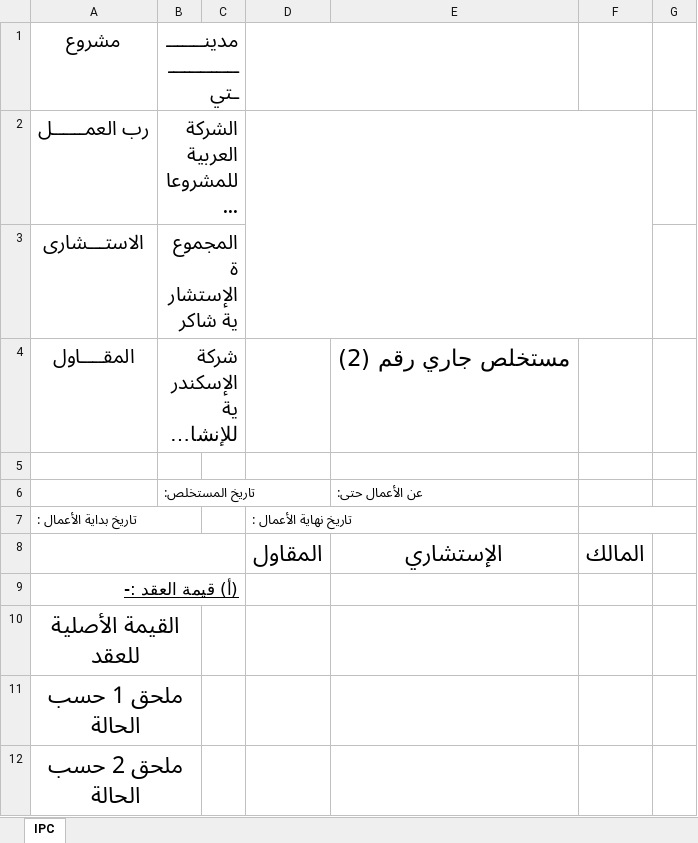
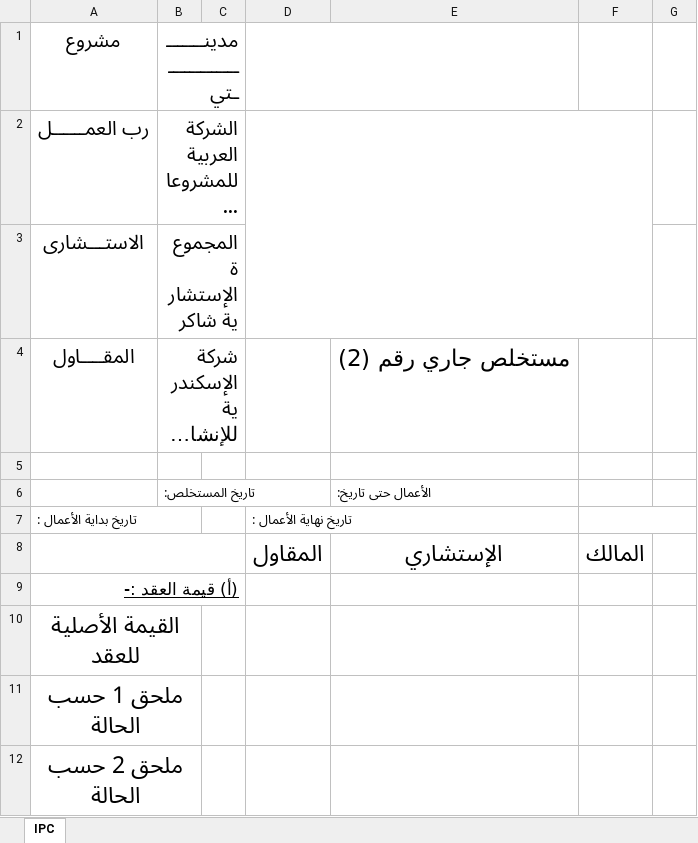
Before and after one commit to Adhamzineldin/PDF_Automater, an Excel workbook: templates/cost_cover_template.xlsx, sheet IPC, drawn as a sheet; only a part is shown; long unchanged cells end in …; values as stored, in another font and other column widths than the file's, no borders; charts and pictures not drawn; the diff names each change by its address in the sheet, - before the commit and + after, or states it on an @@ line.

Commit message:
fix: update cost.py to set last_date to a fixed value and modify ExcelModifier.py to remove font setting for modified cells

```diff
--- a/templates/cost_cover_template.xlsx (sheet IPC)
+++ b/templates/cost_cover_template.xlsx (sheet IPC)
-E6: عن الأعمال حتى:
+E6: الأعمال حتى تاريخ:
```
Also changed, not shown: 2 other files.
